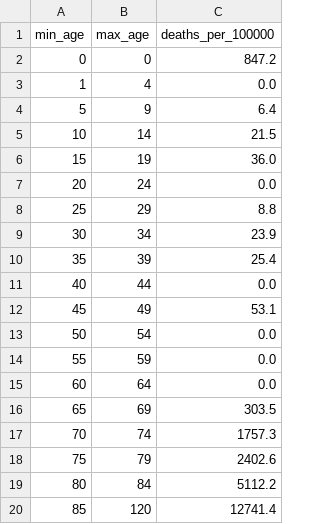
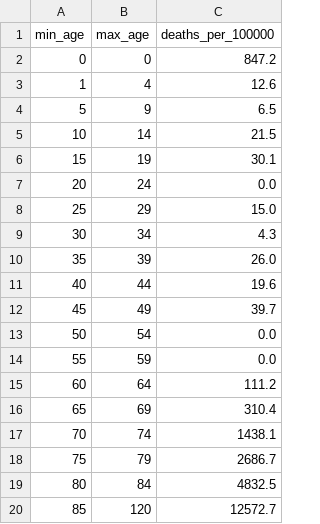
Before and after one commit to thanasisbkls/synthea-gr-al, a CSV file: config/al/death_risks.csv, drawn as a sheet.

Commit message:
feat(modules): lower the heart failure death chances to registry values

```diff
--- a/config/al/death_risks.csv
+++ b/config/al/death_risks.csv
@@ -2,19 +2,19 @@ min_age,max_age,deaths_per_100000
 0,0,847.2
-1,4,0.0
-5,9,6.4
+1,4,12.6
+5,9,6.5
 10,14,21.5
-15,19,36.0
+15,19,30.1
 20,24,0.0
-25,29,8.8
-30,34,23.9
-35,39,25.4
-40,44,0.0
-45,49,53.1
+25,29,15.0
+30,34,4.3
+35,39,26.0
+40,44,19.6
+45,49,39.7
 50,54,0.0
 55,59,0.0
-60,64,0.0
-65,69,303.5
-70,74,1757.3
-75,79,2402.6
-80,84,5112.2
-85,120,12741.4
+60,64,111.2
+65,69,310.4
+70,74,1438.1
+75,79,2686.7
+80,84,4832.5
+85,120,12572.7
```
Also changed, not shown: config/gr/death_risks.csv, 2 other files.
